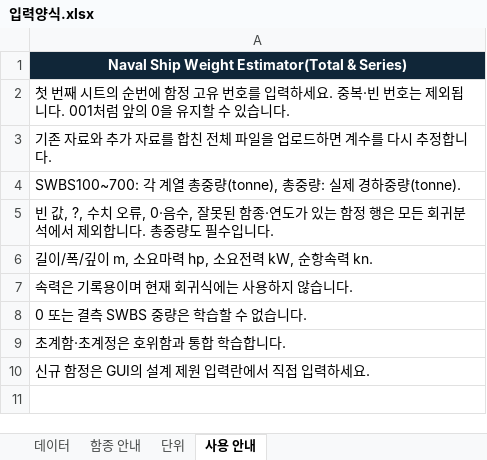
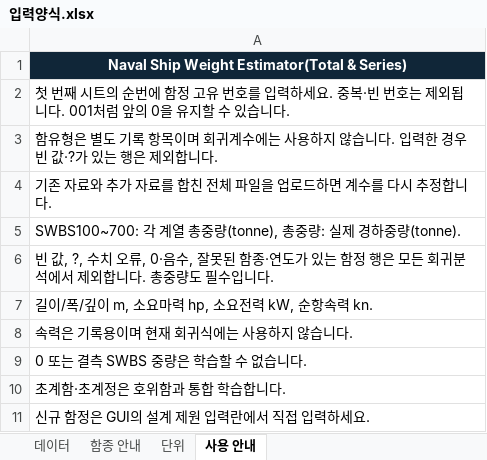
Before and after one commit to 21227386/Regression-by-Series, an Excel workbook: 입력양식.xlsx, sheet 사용 안내, drawn as a sheet; values as stored, in another font and other column widths than the file's, no borders; the diff names each change by its address in the sheet, - before the commit and + after, or states it on an @@ line.

```diff
--- a/입력양식.xlsx (sheet 사용 안내)
+++ b/입력양식.xlsx (sheet 사용 안내)
+row 3: 함유형은 별도 기록 항목이며 회귀계수에는 사용하지 않습니다. 입력한 경우 빈 값·?가 있는 행은 제외합니다.
```
Also changed, not shown: sheet 데이터, sheet 단위, 5 other files.
